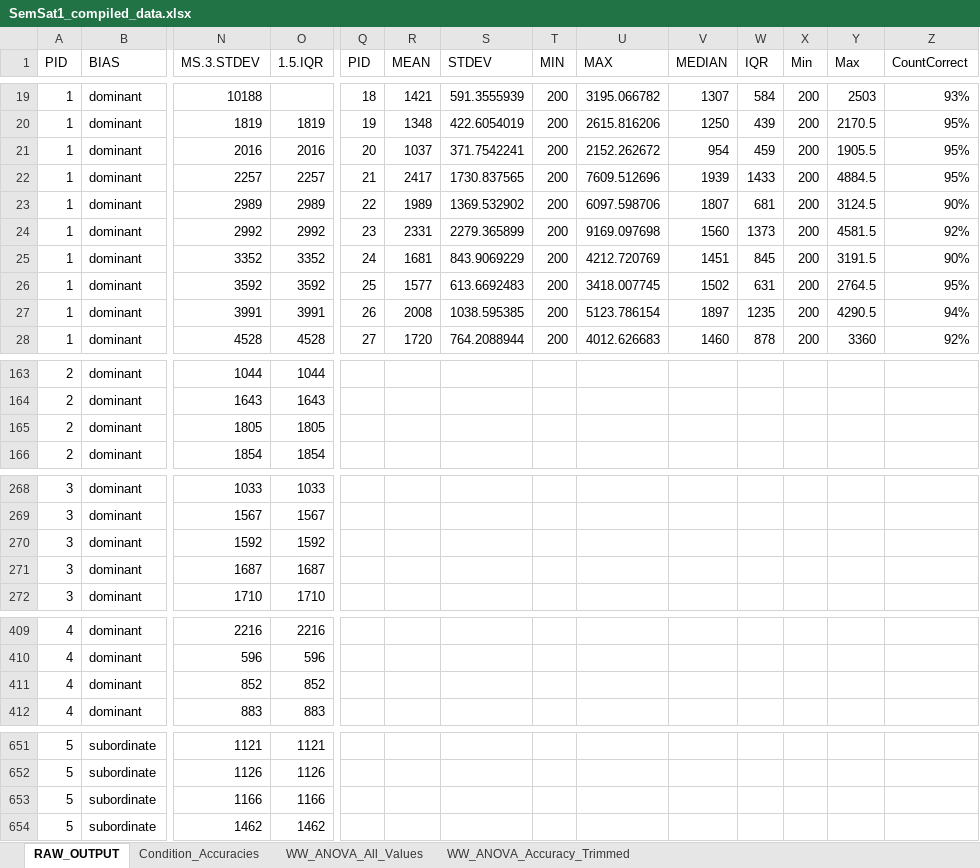
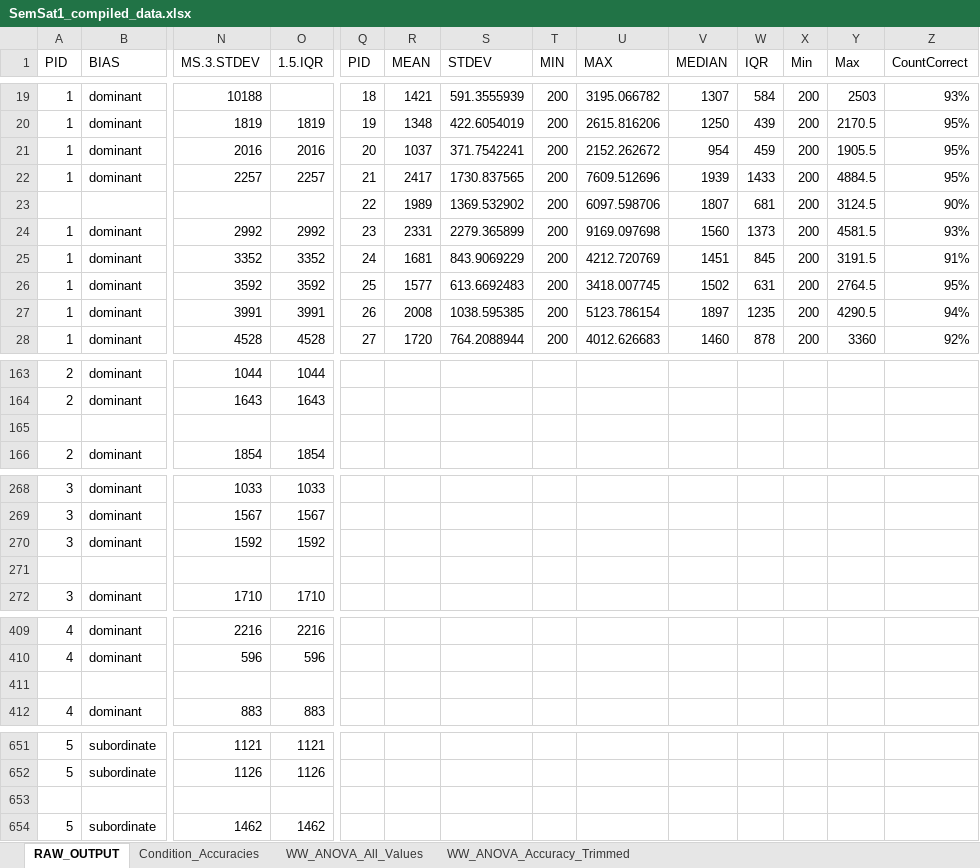
Before and after one commit to faulconbridge/semsat, an Excel workbook: SemSat1/SemSat1_compiled_data.xlsx, sheet RAW_OUTPUT, drawn as a sheet; only a part is shown, gaps mark what is left out; values as stored, in another font and other column widths than the file's, no borders; removed rows and columns are numbered as before the commit, all else as after; rows hold the shown columns only; the diff covers the shown part only; the diff names each change by its address in the sheet, - before the commit and + after, or states it on an @@ line.

```diff
--- a/SemSat1/SemSat1_compiled_data.xlsx (sheet RAW_OUTPUT)
+++ b/SemSat1/SemSat1_compiled_data.xlsx (sheet RAW_OUTPUT)
-row 23: 1 | dominant | 2989 | 2989 | 22 | 1989 | 1369.532902 | 200 | 6097.598706 | 1807 | 681 | 200 | 3124.5 | 90%
+row 23:  |  |  |  | 22 | 1989 | 1369.532902 | 200 | 6097.598706 | 1807 | 681 | 200 | 3124.5 | 90%
-Z24 (CountCorrect): 92%
+Z24 (CountCorrect): 93%
-Z25 (CountCorrect): 90%
+Z25 (CountCorrect): 91%
-row 165: 2 | dominant | 1805 | 1805
+row 165: (empty)
-row 271: 3 | dominant | 1687 | 1687
+row 271: (empty)
-row 411: 4 | dominant | 852 | 852
+row 411: (empty)
-row 653: 5 | subordinate | 1166 | 1166
+row 653: (empty)
```
Also changed, not shown: 918 edited cells elsewhere in this sheet, sheet Condition_Accuracies, sheet WW_ANOVA_All_Values, sheet WW_ANOVA_Accuracy_Trimmed, SemSat2/SemSat2_compiled_data.xlsx.
